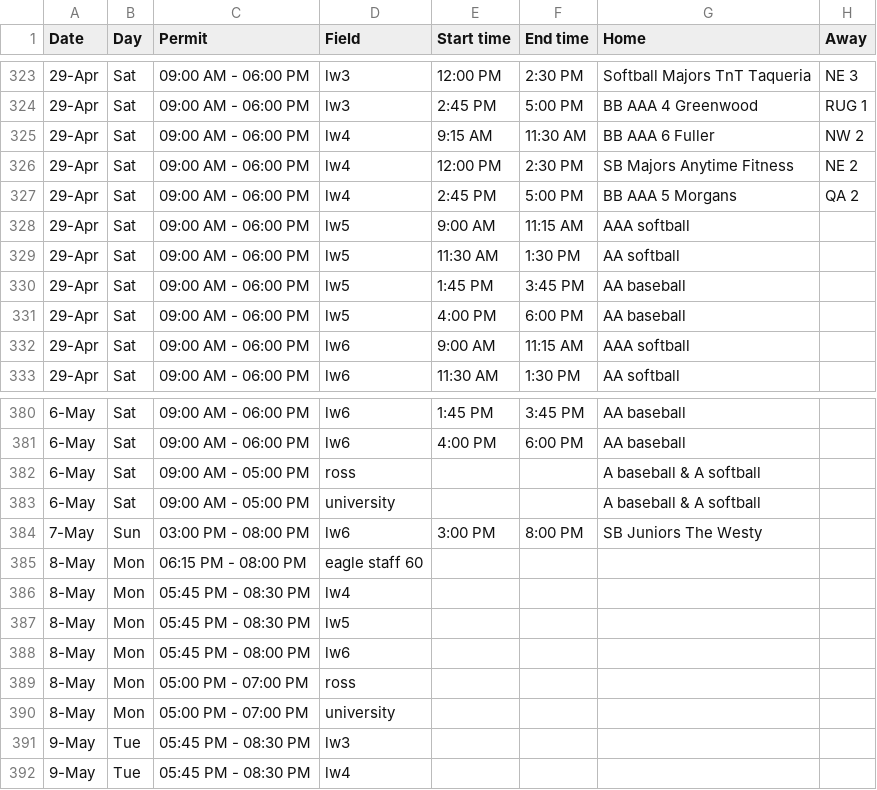
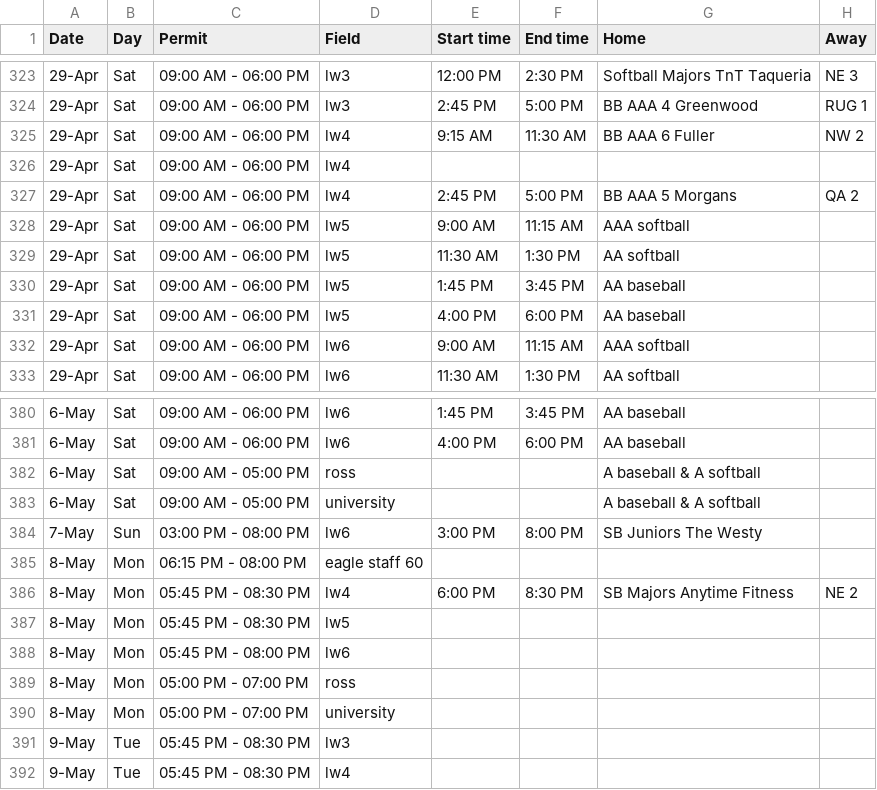
Before and after one commit to ncllball/ncll-schedule, a CSV file: assigned_permits_60ft.csv, drawn as a sheet; only a part is shown, gaps mark what is left out.

Commit message:
Moved Softball Majors game.

```diff
--- a/assigned_permits_60ft.csv
+++ b/assigned_permits_60ft.csv
@@ -325,3 +325,3 @@ Date,Day,Permit,Field,Start time,End time,Home,Away
 29-Apr,Sat,09:00 AM - 06:00 PM,lw4,9:15 AM,11:30 AM,BB AAA 6 Fuller,NW 2
-29-Apr,Sat,09:00 AM - 06:00 PM,lw4,12:00 PM,2:30 PM,SB Majors Anytime Fitness,NE 2
+29-Apr,Sat,09:00 AM - 06:00 PM,lw4,,,,
 29-Apr,Sat,09:00 AM - 06:00 PM,lw4,2:45 PM,5:00 PM,BB AAA 5 Morgans,QA 2
@@ -385,3 +385,3 @@ Date,Day,Permit,Field,Start time,End time,Home,Away
 8-May,Mon,06:15 PM - 08:00 PM,eagle staff 60,,,,
-8-May,Mon,05:45 PM - 08:30 PM,lw4,,,,
+8-May,Mon,05:45 PM - 08:30 PM,lw4,6:00 PM,8:30 PM,SB Majors Anytime Fitness,NE 2
 8-May,Mon,05:45 PM - 08:30 PM,lw5,,,,
```
